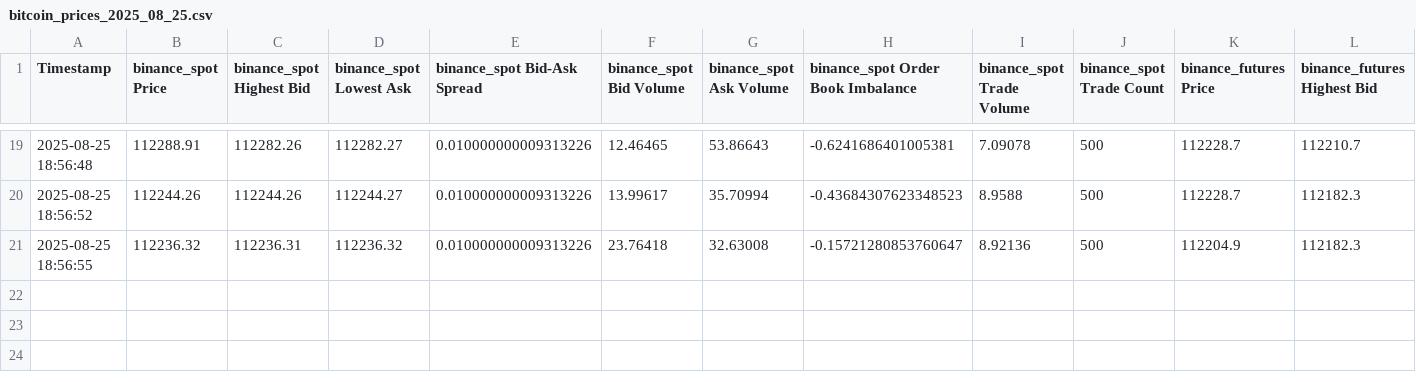
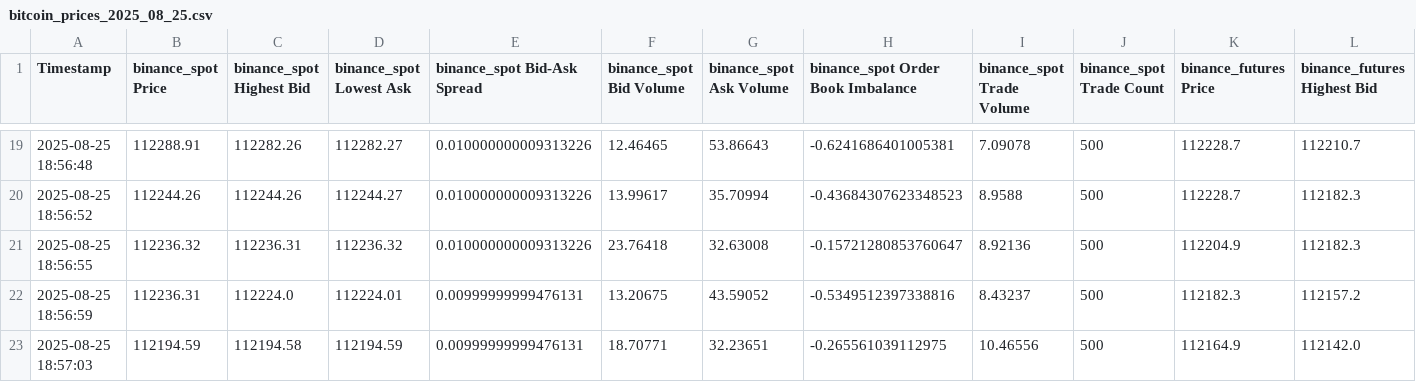
Before and after one commit to konsys/Bitcoin-Prediction-Model, a CSV file: bitcoin_prices_2025_08_25.csv, drawn as a sheet; only a part is shown, gaps mark what is left out; rows hold the shown columns only; the diff names each change by its address in the sheet, - before the commit and + after, or states it on an @@ line.

Commit message:
dscdc

```diff
--- a/bitcoin_prices_2025_08_25.csv
+++ b/bitcoin_prices_2025_08_25.csv
+row 22: 2025-08-25 18:56:59 | 112236.31 | 112224.0 | 112224.01 | 0.00999999999476131 | 13.20675 | 43.59052 | -0.5349512397338816 | 8.43237 | 500 | 112182.3 | 112157.2
+row 23: 2025-08-25 18:57:03 | 112194.59 | 112194.58 | 112194.59 | 0.00999999999476131 | 18.70771 | 32.23651 | -0.265561039112975 | 10.46556 | 500 | 112164.9 | 112142.0
```
